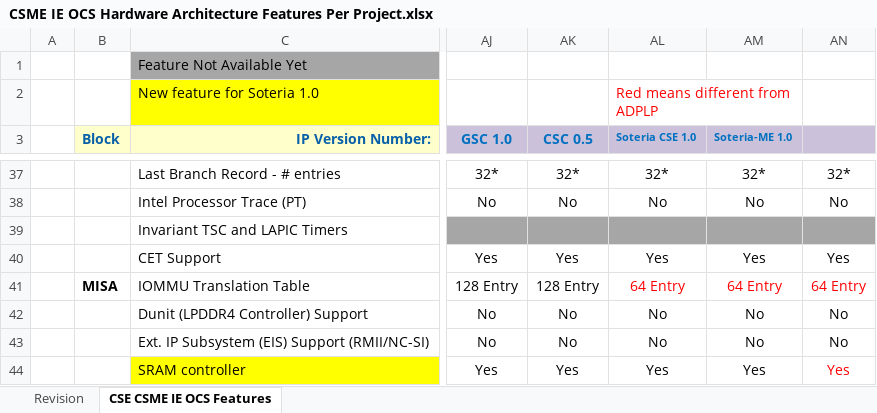
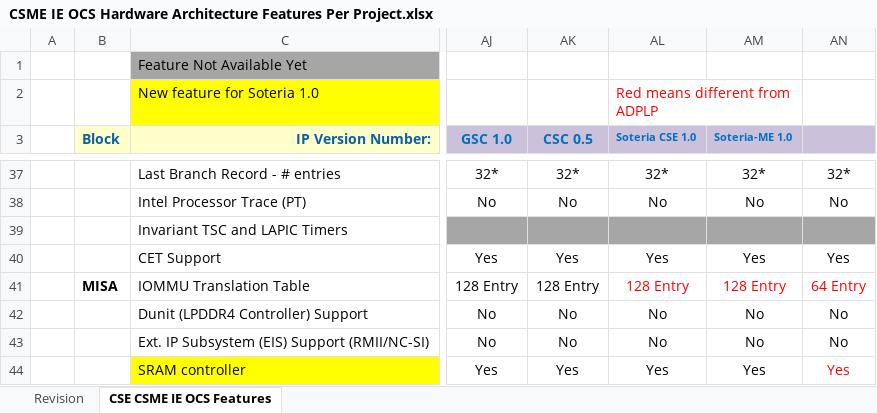
Before and after one commit to jason-ytsao/exp_submodule, an Excel workbook: ArchSpecs/Working/CSME IE OCS Hardware Architecture Features Per Project.xlsx, sheet CSE CSME IE OCS Features, drawn as a sheet; only a part is shown, gaps mark what is left out; values as stored, in another font and other column widths than the file's, no borders; the diff names each change by its address in the sheet, - before the commit and + after, or states it on an @@ line.

Commit message:
--- IOMMU Translation Table entry size chage from 64 to 128 for both engines.
[git-p4: depot-paths = "//depot/projects/coe/CSME/": change = 772680]

```diff
--- a/ArchSpecs/Working/CSME IE OCS Hardware Architecture Features Per Project.xlsx (sheet CSE CSME IE OCS Features)
+++ b/ArchSpecs/Working/CSME IE OCS Hardware Architecture Features Per Project.xlsx (sheet CSE CSME IE OCS Features)
-AL41 (Soteria CSE 1.0): 64 Entry
+AL41 (Soteria CSE 1.0): 128 Entry
-AM41 (Soteria-ME 1.0): 64 Entry
+AM41 (Soteria-ME 1.0): 128 Entry
```
Also changed, not shown: sheet Revision.
